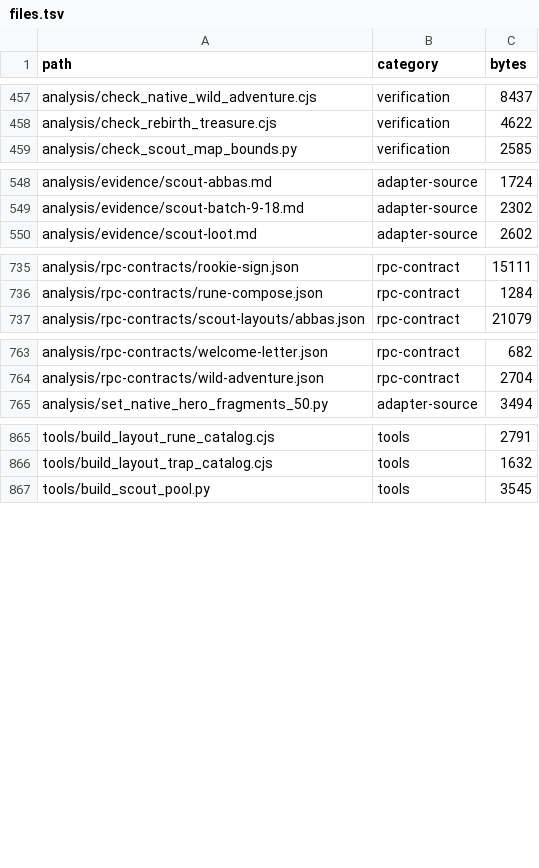
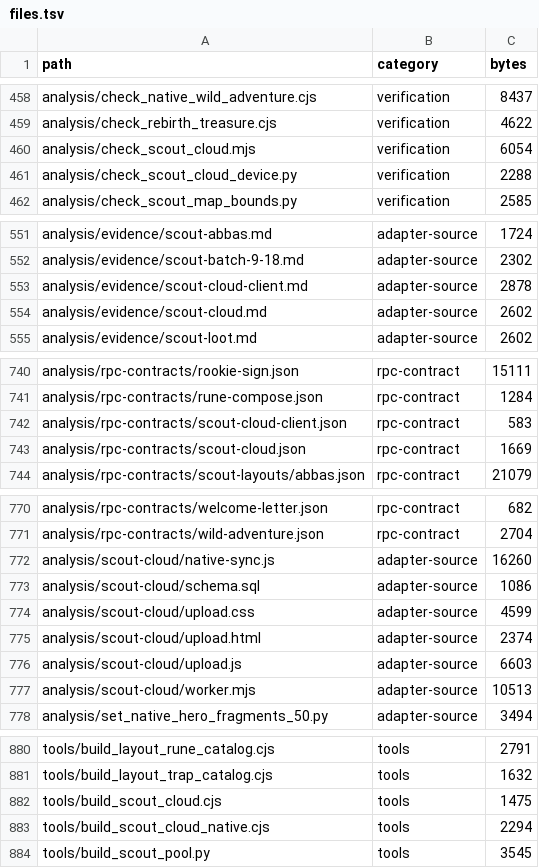
Before and after one commit to Abdulla-abs/dshaudh, a TSV file: docs/ai/files.tsv, drawn as a sheet; only a part is shown, gaps mark what is left out; the diff covers the shown part only.

```diff
--- a/docs/ai/files.tsv
+++ b/docs/ai/files.tsv
@@ -458,2 +459,4 @@ analysis/check_native_wild_adventure.cjs	verification	8437
 analysis/check_rebirth_treasure.cjs	verification	4622
+analysis/check_scout_cloud.mjs	verification	6054
+analysis/check_scout_cloud_device.py	verification	2288
 analysis/check_scout_map_bounds.py	verification	2585
@@ -549,2 +552,4 @@ analysis/evidence/scout-abbas.md	adapter-source	1724
 analysis/evidence/scout-batch-9-18.md	adapter-source	2302
+analysis/evidence/scout-cloud-client.md	adapter-source	2878
+analysis/evidence/scout-cloud.md	adapter-source	2602
 analysis/evidence/scout-loot.md	adapter-source	2602
@@ -736,2 +741,4 @@ analysis/rpc-contracts/rookie-sign.json	rpc-contract	15111
 analysis/rpc-contracts/rune-compose.json	rpc-contract	1284
+analysis/rpc-contracts/scout-cloud-client.json	rpc-contract	583
+analysis/rpc-contracts/scout-cloud.json	rpc-contract	1669
 analysis/rpc-contracts/scout-layouts/abbas.json	rpc-contract	21079
@@ -764,2 +771,8 @@ analysis/rpc-contracts/welcome-letter.json	rpc-contract	682
 analysis/rpc-contracts/wild-adventure.json	rpc-contract	2704
+analysis/scout-cloud/native-sync.js	adapter-source	16260
+analysis/scout-cloud/schema.sql	adapter-source	1086
+analysis/scout-cloud/upload.css	adapter-source	4599
+analysis/scout-cloud/upload.html	adapter-source	2374
+analysis/scout-cloud/upload.js	adapter-source	6603
+analysis/scout-cloud/worker.mjs	adapter-source	10513
 analysis/set_native_hero_fragments_50.py	adapter-source	3494
@@ -866,2 +881,4 @@ tools/build_layout_rune_catalog.cjs	tools	2791
 tools/build_layout_trap_catalog.cjs	tools	1632
+tools/build_scout_cloud.cjs	tools	1475
+tools/build_scout_cloud_native.cjs	tools	2294
 tools/build_scout_pool.py	tools	3545
```
Also changed, not shown: 3 added rows and 5 edited cells elsewhere in this file, docs/ai/functions.tsv, docs/ai/headings.tsv, 23 other files.
